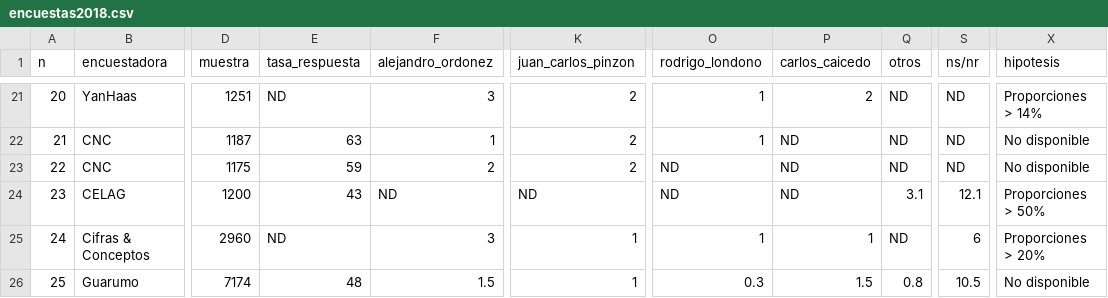
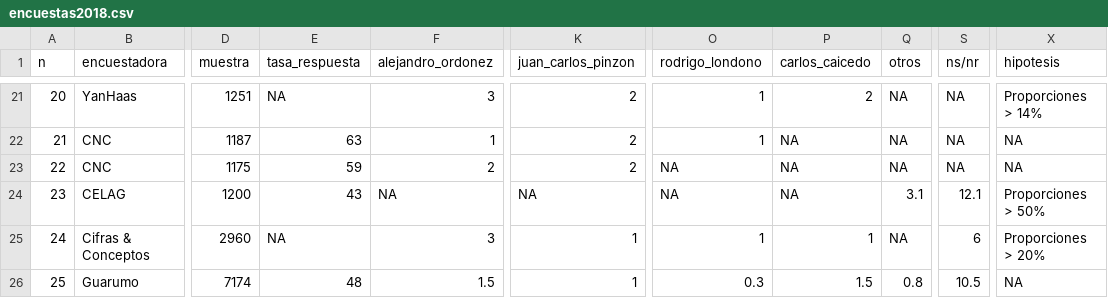
Before and after one commit to nelsonamayad/Elecciones-presidenciales-2018, a CSV file: Elecciones 2018/encuestas2018.csv, drawn as a sheet; only a part is shown, gaps mark what is left out; the diff covers the shown part only; the diff names each change by its address in the sheet, - before the commit and + after, or states it on an @@ line.

```diff
--- a/Elecciones 2018/encuestas2018.csv
+++ b/Elecciones 2018/encuestas2018.csv
-E21 (tasa_respuesta): ND
+E21 (tasa_respuesta): NA
-Q21:Q23 (otros): ND
+Q21:Q23 (otros): NA
-S21:S23 (ns/nr): ND
+S21:S23 (ns/nr): NA
-P22:P24 (carlos_caicedo): ND
+P22:P24 (carlos_caicedo): NA
-X22:X23 (hipotesis): No disponible
+X22:X23 (hipotesis): NA
-O23:O24 (rodrigo_londono): ND
+O23:O24 (rodrigo_londono): NA
-F24 (alejandro_ordonez): ND
+F24 (alejandro_ordonez): NA
-K24 (juan_carlos_pinzon): ND
+K24 (juan_carlos_pinzon): NA
-E25 (tasa_respuesta): ND
+E25 (tasa_respuesta): NA
-Q25 (otros): ND
+Q25 (otros): NA
-X26 (hipotesis): No disponible
+X26 (hipotesis): NA
```
Also changed, not shown: 72 edited cells elsewhere in this file.
